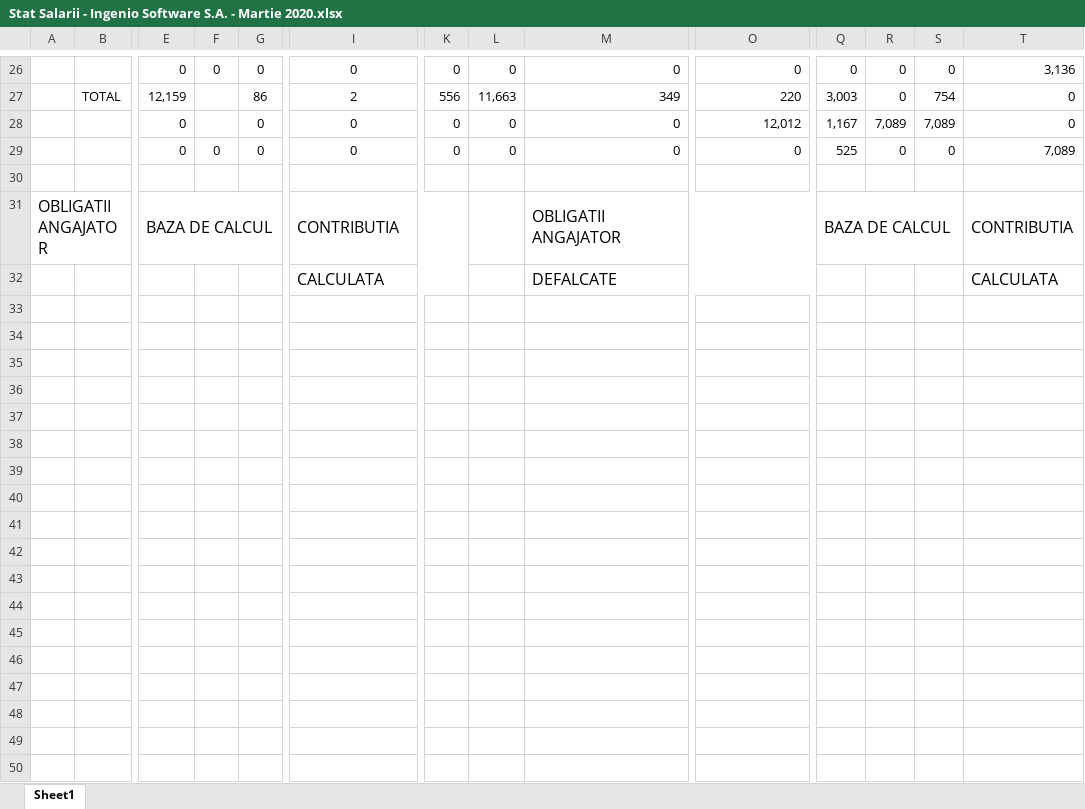
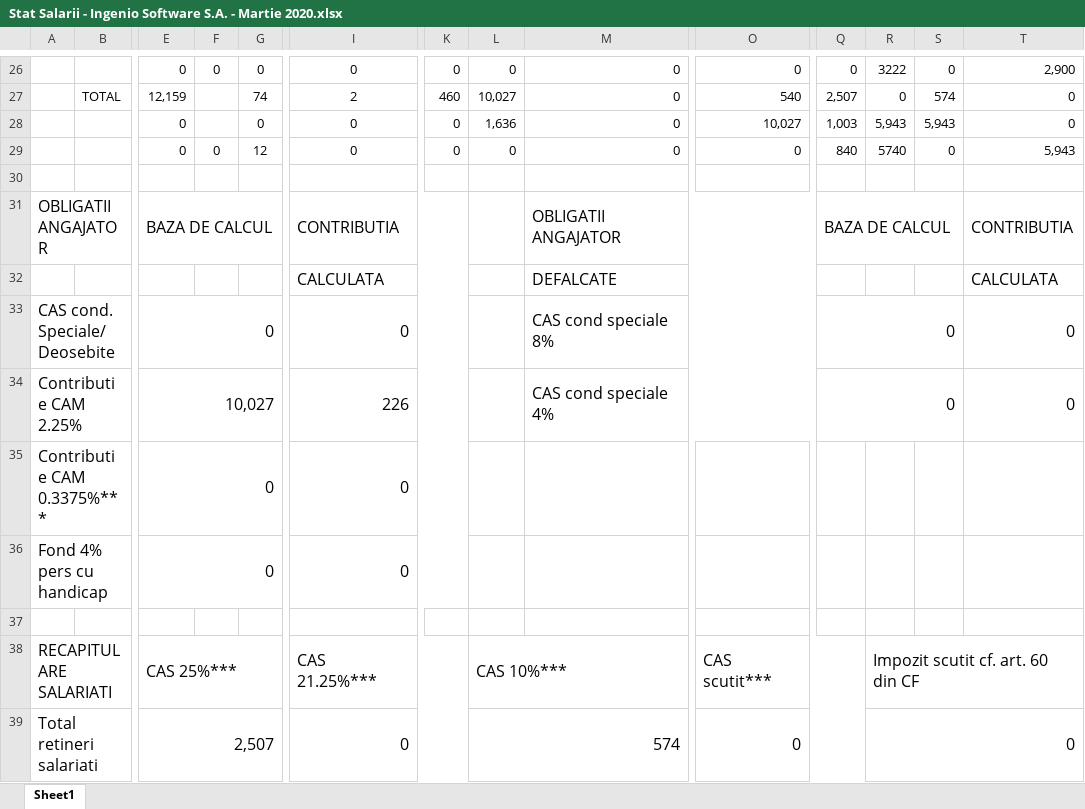
Before and after one commit to alexanderpope99/webapp-spring, an Excel workbook: server/src/main/java/net/guides/springboot2/crud/downloads/Stat Salarii - Ingenio Software S.A. - Martie 2020.xlsx, sheet Sheet1, drawn as a sheet; only a part is shown, gaps mark what is left out; values as stored, in another font and other column widths than the file's, no borders; rows hold the shown columns only; the diff covers the shown part only; the diff names each change by its address in the sheet, - before the commit and + after, or states it on an @@ line.

```diff
--- a/server/src/main/java/net/guides/springboot2/crud/downloads/Stat Salarii - Ingenio Software S.A. - Martie 2020.xlsx (sheet Sheet1)
+++ b/server/src/main/java/net/guides/springboot2/crud/downloads/Stat Salarii - Ingenio Software S.A. - Martie 2020.xlsx (sheet Sheet1)
-R26: 0
+R26: 3222
-T26: 3,136
+T26: 2,900
-G27: 86
+G27: 74
-K27: 556
+K27: 460
-L27: 11,663
+L27: 10,027
-M27: 349
+M27: 0
-O27: 220
+O27: 540
-Q27: 3,003
+Q27: 2,507
-S27: 754
+S27: 574
-L28: 0
+L28: 1,636
-O28: 12,012
+O28: 10,027
-Q28: 1,167
+Q28: 1,003
-R28: 7,089
+R28: 5,943
-S28: 7,089
+S28: 5,943
-G29: 0
+G29: 12
-Q29: 525
+Q29: 840
-R29: 0
+R29: 5740
-T29: 7,089
+T29: 5,943
+row 33: CAS cond. Speciale/Deosebite |  | 0 |  |  | 0 |  |  | CAS cond speciale 8% |  | 0 |  |  | 0
+row 34: Contributie CAM 2.25% |  | 10,027 |  |  | 226 |  |  | CAS cond speciale 4% |  | 0 |  |  | 0
+row 35: Contributie CAM 0.3375%*** |  | 0 |  |  | 0
+row 36: Fond 4% pers cu handicap |  | 0 |  |  | 0
+row 37: (empty)
+row 38: RECAPITULARE SALARIATI |  | CAS 25%*** |  |  | CAS 21.25%*** |  | CAS 10%*** |  | CAS scutit*** |  | Impozit scutit cf. art. 60 din CF
+row 39: Total retineri salariati |  | 2,507 |  |  | 0 |  | 574 |  | 0 |  | 0
```
Also changed, not shown: 32 edited cells elsewhere in this sheet, 10 other files.
